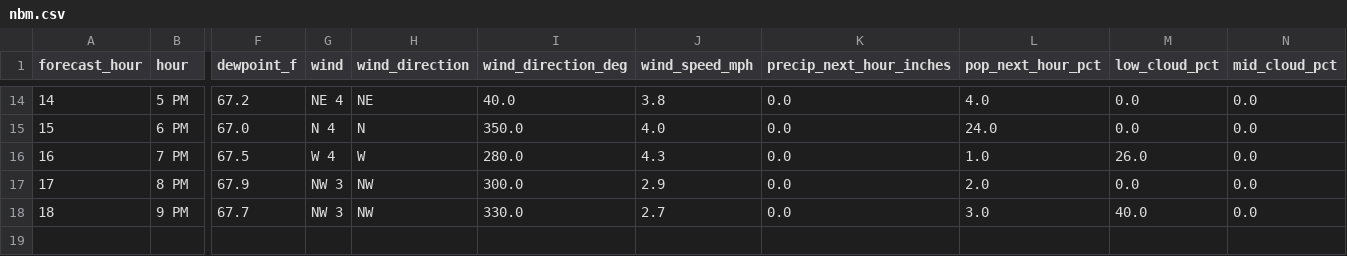
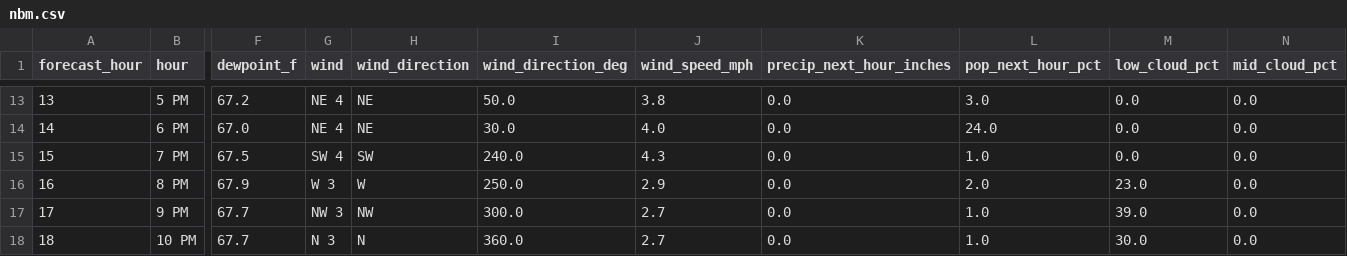
Before and after one commit to Barometer32/weather, a CSV file: data/nbm.csv, drawn as a sheet; only a part is shown, gaps mark what is left out; addresses are those after the commit; rows hold the shown columns only; the diff covers the shown part only; the diff names each change by its address in the sheet, - before the commit and + after, or states it on an @@ line.

```diff
--- a/data/nbm.csv
+++ b/data/nbm.csv
@@ column A (forecast_hour) renumbered between rows 2 and 17 @@
-I13 (wind_direction_deg): 40.0
+I13 (wind_direction_deg): 50.0
-L13 (pop_next_hour_pct): 4.0
+L13 (pop_next_hour_pct): 3.0
-G14 (wind): N 4
+G14 (wind): NE 4
-H14 (wind_direction): N
+H14 (wind_direction): NE
-I14 (wind_direction_deg): 350.0
+I14 (wind_direction_deg): 30.0
-G15 (wind): W 4
+G15 (wind): SW 4
-H15 (wind_direction): W
+H15 (wind_direction): SW
-I15 (wind_direction_deg): 280.0
+I15 (wind_direction_deg): 240.0
-M15 (low_cloud_pct): 26.0
+M15 (low_cloud_pct): 0.0
-G16 (wind): NW 3
+G16 (wind): W 3
-H16 (wind_direction): NW
+H16 (wind_direction): W
-I16 (wind_direction_deg): 300.0
+I16 (wind_direction_deg): 250.0
-M16 (low_cloud_pct): 0.0
+M16 (low_cloud_pct): 23.0
-I17 (wind_direction_deg): 330.0
+I17 (wind_direction_deg): 300.0
-L17 (pop_next_hour_pct): 3.0
+L17 (pop_next_hour_pct): 1.0
-M17 (low_cloud_pct): 40.0
+M17 (low_cloud_pct): 39.0
+row 18: 18 | 10 PM | 67.7 | N 3 | N | 360.0 | 2.7 | 0.0 | 1.0 | 30.0 | 0.0
```
Also changed, not shown: 1 removed row and 30 edited cells elsewhere in this file, 1 other file.
